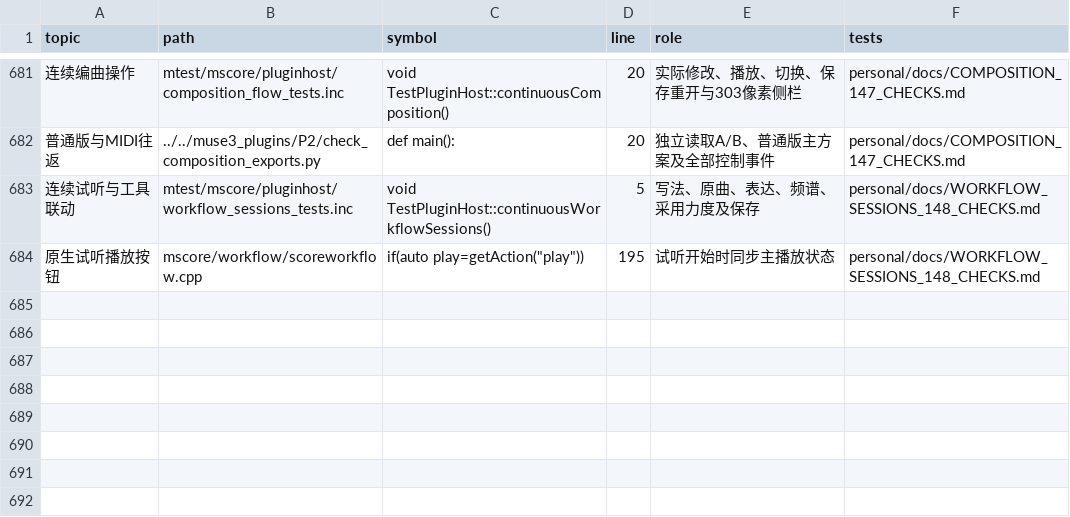
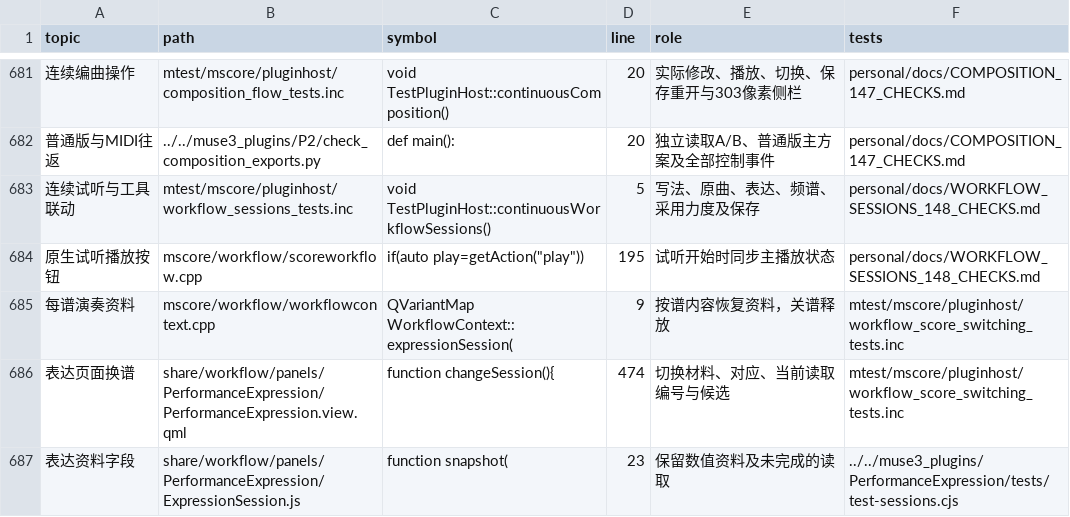
Before and after one commit to Freddd13/MuseScore, a TSV file: personal/docs/source-map.tsv, drawn as a sheet; only a part is shown, gaps mark what is left out; the diff covers the shown part only; the diff names each change by its address in the sheet, - before the commit and + after, or states it on an @@ line.

```diff
--- a/personal/docs/source-map.tsv
+++ b/personal/docs/source-map.tsv
+row 685: 每谱演奏资料 | mscore/workflow/workflowcontext.cpp | QVariantMap WorkflowContext::expressionSession( | 9 | 按谱内容恢复资料，关谱释放 | mtest/mscore/pluginhost/workflow_score_switching_tests.inc
+row 686: 表达页面换谱 | share/workflow/panels/PerformanceExpression/PerformanceExpression.view.qml | function changeSession(){ | 474 | 切换材料、对应、当前读取编号与候选 | mtest/mscore/pluginhost/workflow_score_switching_tests.inc
+row 687: 表达资料字段 | share/workflow/panels/PerformanceExpression/ExpressionSession.js | function snapshot( | 23 | 保留数值资料及未完成的读取 | ../../muse3_plugins/PerformanceExpression/tests/test-sessions.cjs
```
Also changed, not shown: 3 added rows and 6 edited cells elsewhere in this file, 18 other files.
